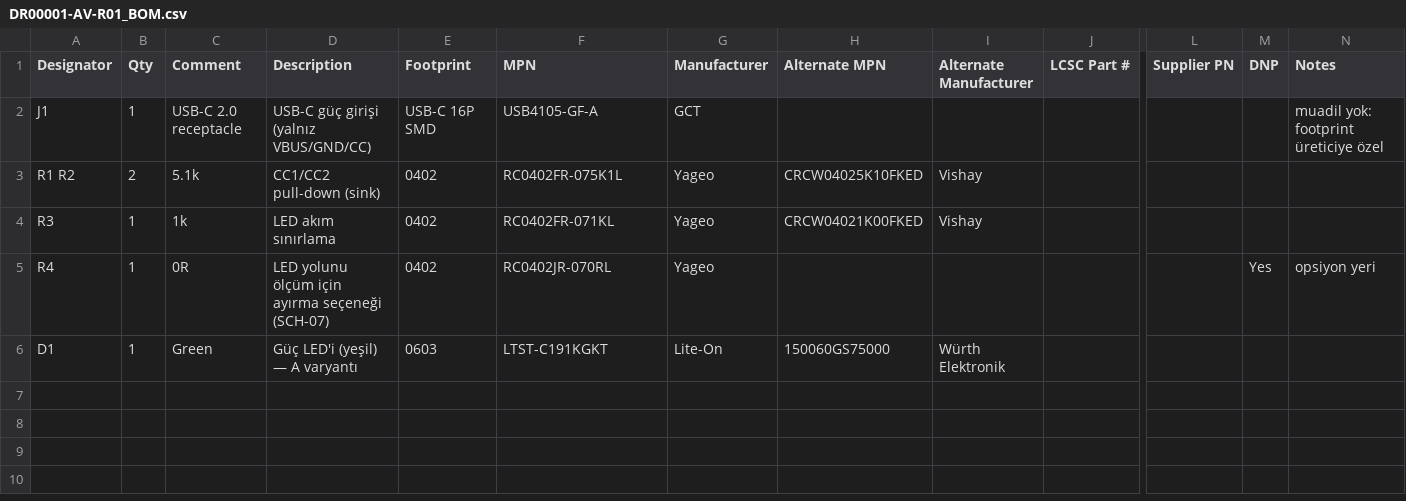
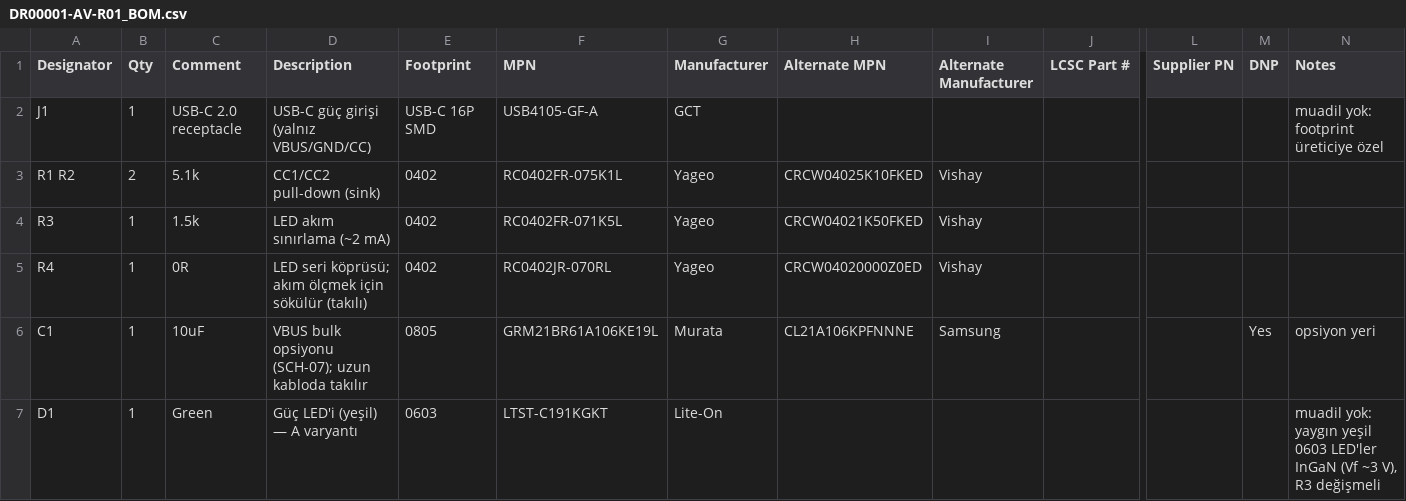
Before and after one commit to d0ukan/ai-hw-designer, a CSV file: examples/DR00001-usb-c-led/Manufacturing/R01/DR00001-AV-R01_BOM.csv, drawn as a sheet; only a part is shown, gaps mark what is left out; addresses are those after the commit; rows hold the shown columns only; the diff names each change by its address in the sheet, - before the commit and + after, or states it on an @@ line.

Commit message:
v1.14: fix review findings, release binding, next command, EN/TR READMEs
- projectctl: untracked design files, hex-only commit, project repo root, refuse dirty PASS/G1
- manufacturing review binds the manifest hash; deliverables list; next command
- BOM/PnP parsing fixes (ranges, nan/inf, ';' and non-UTF-8 CSV, blank rows); safe manifest parsing
- check_repo: index range check, [x] rules, better link and CSV handling (+13 tests, 54 total)
- docs: R01 command sequence, release order, F-001 finding IDs, reading set, AI-09 stop conditions
- example: R4 fitted, R3 1.5k, no false green alternate, C1 DNP option, REVIEW_LOG
- README.md now English, README.tr.md Turkish; repo name hardware-for-anything

```diff
--- a/examples/DR00001-usb-c-led/Manufacturing/R01/DR00001-AV-R01_BOM.csv
+++ b/examples/DR00001-usb-c-led/Manufacturing/R01/DR00001-AV-R01_BOM.csv
-C4 (Comment): 1k
+C4 (Comment): 1.5k
-D4 (Description): LED akım sınırlama
+D4 (Description): LED akım sınırlama (~2 mA)
-F4 (MPN): RC0402FR-071KL
+F4 (MPN): RC0402FR-071K5L
-H4 (Alternate MPN): CRCW04021K00FKED
+H4 (Alternate MPN): CRCW04021K50FKED
-D5 (Description): LED yolunu ölçüm için ayırma seçeneği (SCH-07)
+D5 (Description): LED seri köprüsü; akım ölçmek için sökülür (takılı)
-H5 (Alternate MPN): (empty)
+H5 (Alternate MPN): CRCW04020000Z0ED
-I5 (Alternate Manufacturer): (empty)
+I5 (Alternate Manufacturer): Vishay
-M5 (DNP): Yes
+M5 (DNP): (empty)
-N5 (Notes): opsiyon yeri
+N5 (Notes): (empty)
+row 6: C1 | 1 | 10uF | VBUS bulk opsiyonu (SCH-07); uzun kabloda takılır | 0805 | GRM21BR61A106KE19L | Murata | CL21A106KPFNNNE | Samsung |  |  | Yes | opsiyon yeri
-H7 (Alternate MPN): 150060GS75000
+H7 (Alternate MPN): (empty)
-I7 (Alternate Manufacturer): Würth Elektronik
+I7 (Alternate Manufacturer): (empty)
-N7 (Notes): (empty)
+N7 (Notes): muadil yok: yaygın yeşil 0603 LED'ler InGaN (Vf ~3 V), R3 değişmeli
```
Also changed, not shown: examples/DR00001-usb-c-led/Manufacturing/R01/DR00001-R01_BOM.csv, 30 other files.
